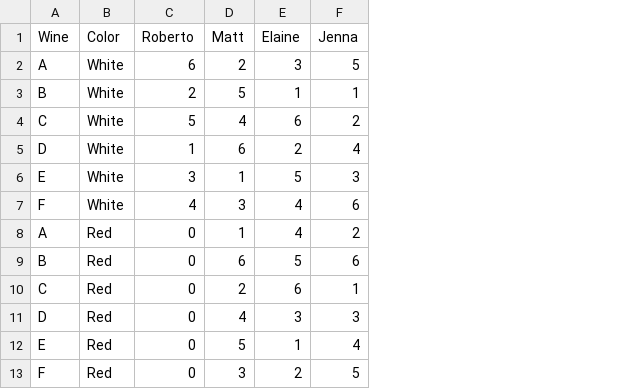
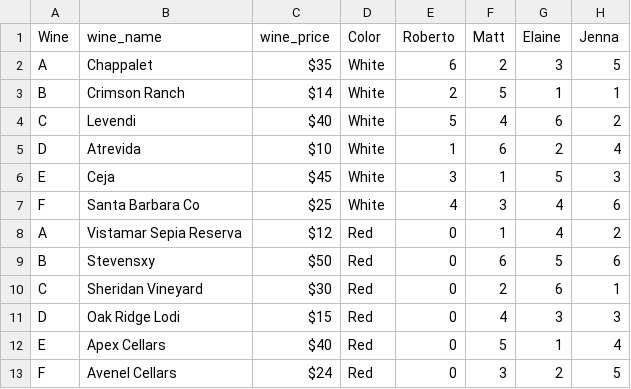
Before and after one commit to dborncamp/ScienceSaturday, a CSV file: data/SS3_winePriceRankings.csv, drawn as a sheet; only a part is shown; the diff names each change by its address in the sheet, - before the commit and + after, or states it on an @@ line.

Commit message:
Adding the types and prices of the wines (slight important detail here...)

```diff
--- a/data/SS3_winePriceRankings.csv
+++ b/data/SS3_winePriceRankings.csv
+column B (wine_name), rows 2-13: Chappalet | Crimson Ranch | Levendi | Atrevida | Ceja | Santa Barbara Co | Vistamar Sepia Reserva | Stevensxy | Sheridan Vineyard | Oak Ridge Lodi | Apex Cellars | Avenel Cellars
+column C (wine_price), rows 2-13: $35 | $14 | $40 | $10 | $45 | $25 | $12 | $50 | $30 | $15 | $40 | $24
```
Also changed, not shown: data/SS3_winePriceGuesses.csv, data/SS3_winePriceNotes.csv, 1 other file.
